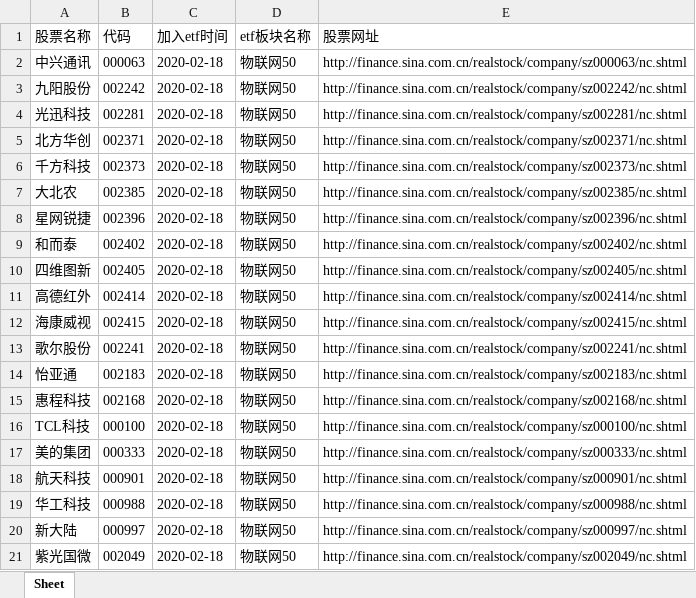
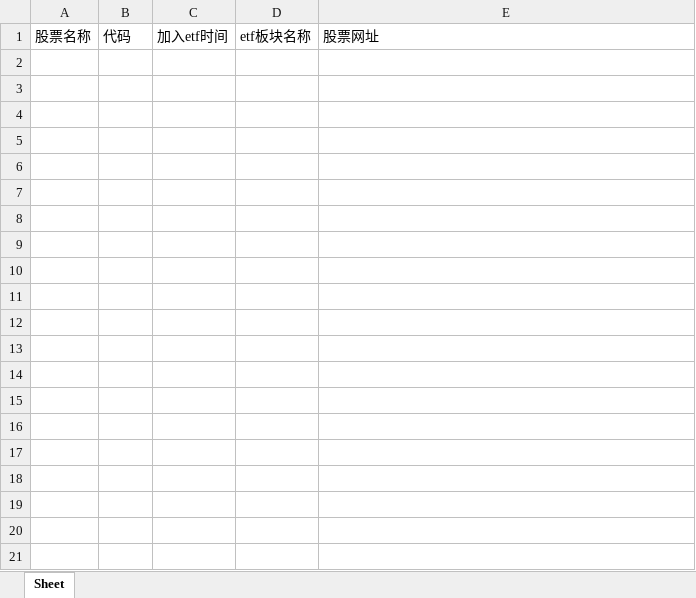
Before and after one commit to vpjacob/ScrapyStock, an Excel workbook: stock/etf.xlsx, sheet Sheet, drawn as a sheet; only a part is shown; values as stored, in another font and other column widths than the file's, no borders; the diff covers the shown part only; the diff names each change by its address in the sheet, - before the commit and + after, or states it on an @@ line.

```diff
--- a/stock/etf.xlsx (sheet Sheet)
+++ b/stock/etf.xlsx (sheet Sheet)
-row 2: 中兴通讯 | 000063 | 2020-02-18 | 物联网50 | http://finance.sina.com.cn/realstock/company/sz000063/nc.shtml
-row 3: 九阳股份 | 002242 | 2020-02-18 | 物联网50 | http://finance.sina.com.cn/realstock/company/sz002242/nc.shtml
-row 4: 光迅科技 | 002281 | 2020-02-18 | 物联网50 | http://finance.sina.com.cn/realstock/company/sz002281/nc.shtml
-row 5: 北方华创 | 002371 | 2020-02-18 | 物联网50 | http://finance.sina.com.cn/realstock/company/sz002371/nc.shtml
-row 6: 千方科技 | 002373 | 2020-02-18 | 物联网50 | http://finance.sina.com.cn/realstock/company/sz002373/nc.shtml
-row 7: 大北农 | 002385 | 2020-02-18 | 物联网50 | http://finance.sina.com.cn/realstock/company/sz002385/nc.shtml
-row 8: 星网锐捷 | 002396 | 2020-02-18 | 物联网50 | http://finance.sina.com.cn/realstock/company/sz002396/nc.shtml
-row 9: 和而泰 | 002402 | 2020-02-18 | 物联网50 | http://finance.sina.com.cn/realstock/company/sz002402/nc.shtml
-row 10: 四维图新 | 002405 | 2020-02-18 | 物联网50 | http://finance.sina.com.cn/realstock/company/sz002405/nc.shtml
-row 11: 高德红外 | 002414 | 2020-02-18 | 物联网50 | http://finance.sina.com.cn/realstock/company/sz002414/nc.shtml
-row 12: 海康威视 | 002415 | 2020-02-18 | 物联网50 | http://finance.sina.com.cn/realstock/company/sz002415/nc.shtml
-row 13: 歌尔股份 | 002241 | 2020-02-18 | 物联网50 | http://finance.sina.com.cn/realstock/company/sz002241/nc.shtml
-row 14: 怡亚通 | 002183 | 2020-02-18 | 物联网50 | http://finance.sina.com.cn/realstock/company/sz002183/nc.shtml
-row 15: 惠程科技 | 002168 | 2020-02-18 | 物联网50 | http://finance.sina.com.cn/realstock/company/sz002168/nc.shtml
-row 16: TCL科技 | 000100 | 2020-02-18 | 物联网50 | http://finance.sina.com.cn/realstock/company/sz000100/nc.shtml
-row 17: 美的集团 | 000333 | 2020-02-18 | 物联网50 | http://finance.sina.com.cn/realstock/company/sz000333/nc.shtml
-row 18: 航天科技 | 000901 | 2020-02-18 | 物联网50 | http://finance.sina.com.cn/realstock/company/sz000901/nc.shtml
-row 19: 华工科技 | 000988 | 2020-02-18 | 物联网50 | http://finance.sina.com.cn/realstock/company/sz000988/nc.shtml
-row 20: 新大陆 | 000997 | 2020-02-18 | 物联网50 | http://finance.sina.com.cn/realstock/company/sz000997/nc.shtml
-row 21: 紫光国微 | 002049 | 2020-02-18 | 物联网50 | http://finance.sina.com.cn/realstock/company/sz002049/nc.shtml
```
Also changed, not shown: 280 removed rows elsewhere in this sheet, 3 other files.
